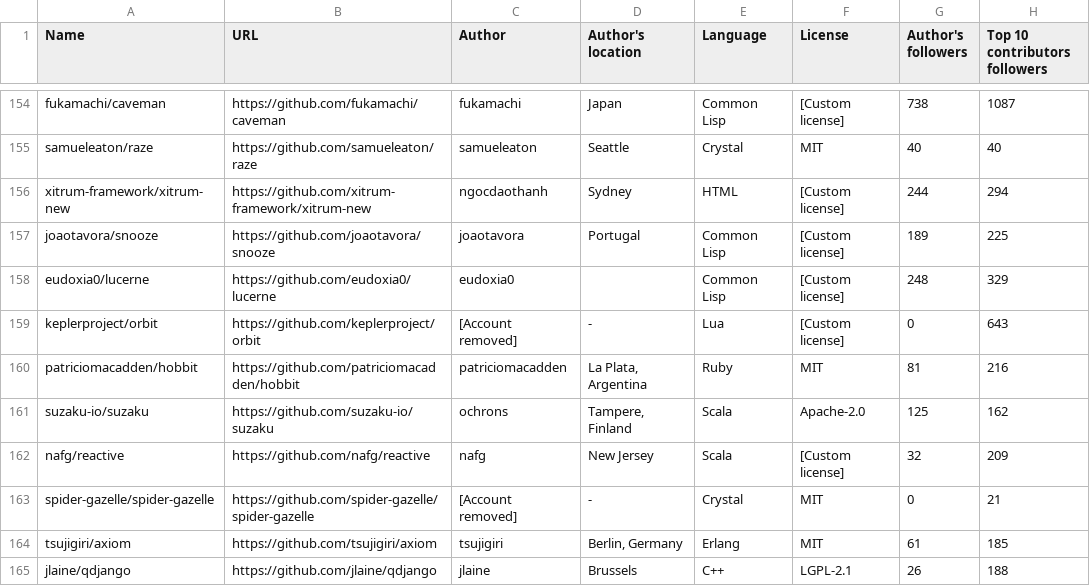
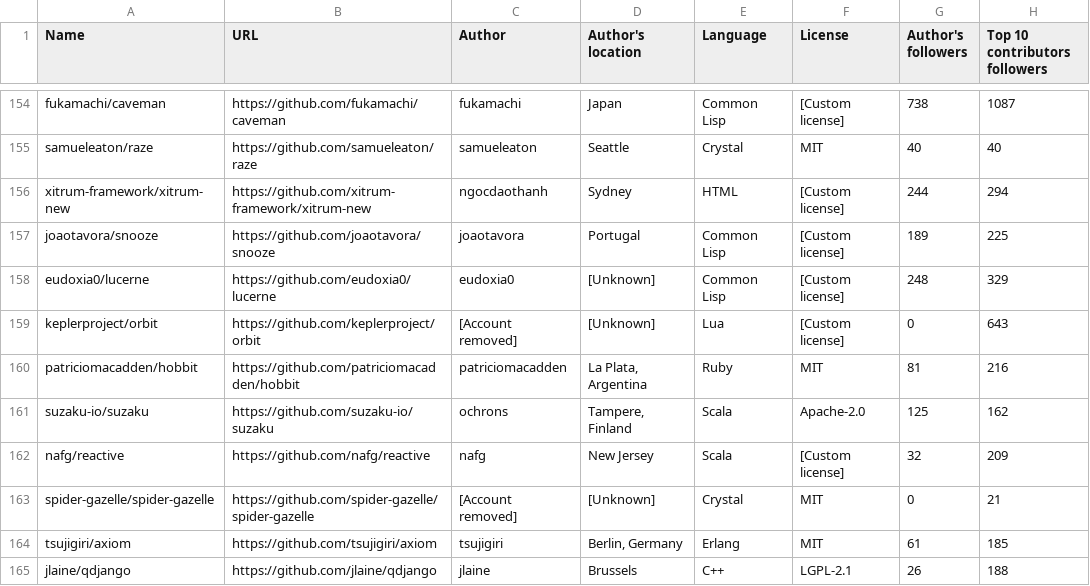
Before and after one commit to fedir/ghstat, a CSV file: stats/all_frameworks.csv, drawn as a sheet; only a part is shown, gaps mark what is left out; the diff covers the shown part only; the diff names each change by its address in the sheet, - before the commit and + after, or states it on an @@ line.

Commit message:
Handling empty author's location

```diff
--- a/stats/all_frameworks.csv
+++ b/stats/all_frameworks.csv
-D158 (Author's location): (empty)
+D158 (Author's location): [Unknown]
-D159 (Author's location): -
+D159 (Author's location): [Unknown]
-D163 (Author's location): -
+D163 (Author's location): [Unknown]
```
Also changed, not shown: 1 added row, 1 removed row and 51 edited cells elsewhere in this file, stats/all_cms.csv, stats/js_frameworks.csv, 24 other files.
